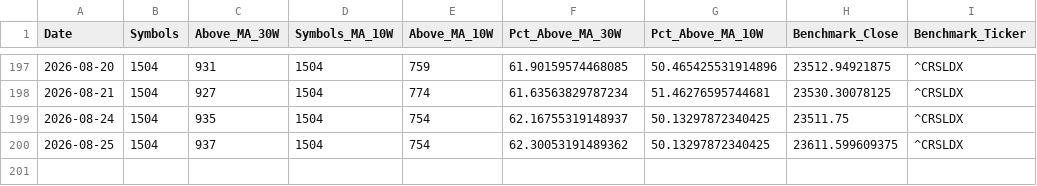
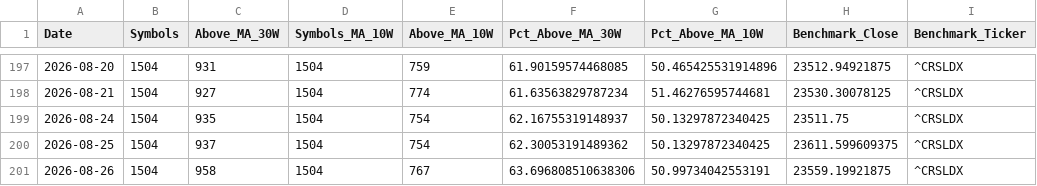
Before and after one commit to khd343/Stage, a CSV file: data/breadth_history.csv, drawn as a sheet; only a part is shown, gaps mark what is left out; the diff names each change by its address in the sheet, - before the commit and + after, or states it on an @@ line.

```diff
--- a/data/breadth_history.csv
+++ b/data/breadth_history.csv
+row 201: 2026-08-26 | 1504 | 958 | 1504 | 767 | 63.696808510638306 | 50.99734042553191 | 23559.19921875 | ^CRSLDX
```
Also changed, not shown: 2 other files.
